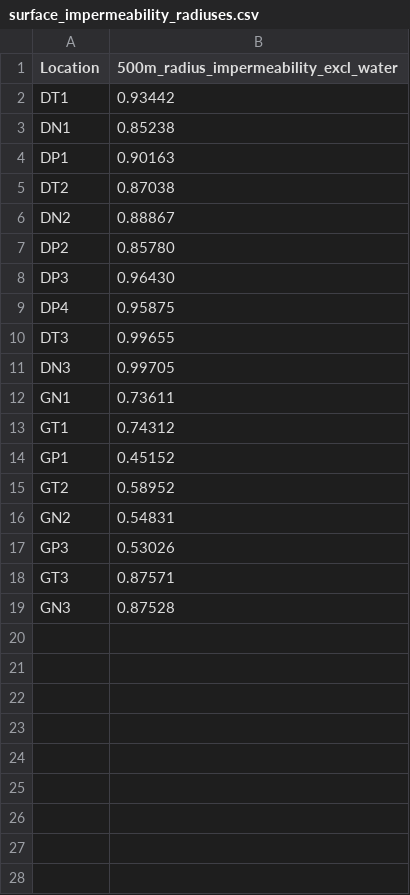
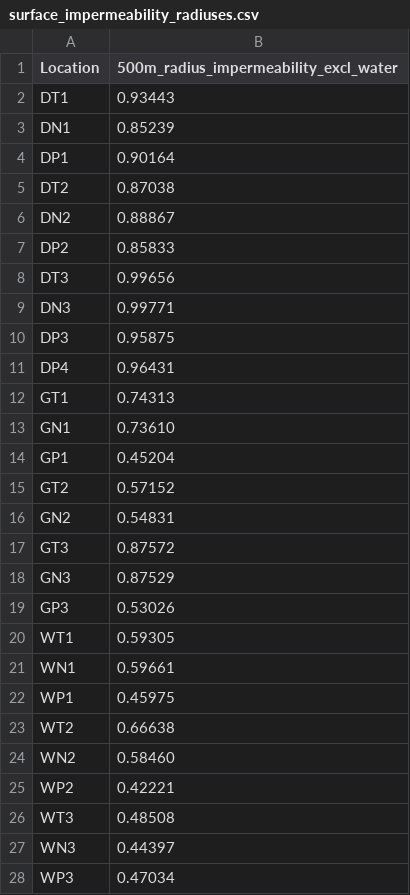
Before and after one commit to Audrey-netizen/turbpe, a CSV file: spreadsheets/surface_impermeability_radiuses.csv, drawn as a sheet; only a part is shown; the diff covers the shown part only.

Commit message:
done

```diff
--- a/spreadsheets/surface_impermeability_radiuses.csv
+++ b/spreadsheets/surface_impermeability_radiuses.csv
@@ -1,19 +1,28 @@
 Location,500m_radius_impermeability_excl_water
-DT1,0.93442
-DN1,0.85238
-DP1,0.90163
+DT1,0.93443
+DN1,0.85239
+DP1,0.90164
 DT2,0.87038
 DN2,0.88867
-DP2,0.85780
-DP3,0.96430
-DP4,0.95875
-DT3,0.99655
-DN3,0.99705
-GN1,0.73611
-GT1,0.74312
-GP1,0.45152
-GT2,0.58952
+DP2,0.85833
+DT3,0.99656
+DN3,0.99771
+DP3,0.95875
+DP4,0.96431
+GT1,0.74313
+GN1,0.73610
+GP1,0.45204
+GT2,0.57152
 GN2,0.54831
+GT3,0.87572
+GN3,0.87529
 GP3,0.53026
-GT3,0.87571
-GN3,0.87528
+WT1,0.59305
+WN1,0.59661
+WP1,0.45975
+WT2,0.66638
+WN2,0.58460
+WP2,0.42221
+WT3,0.48508
+WN3,0.44397
+WP3,0.47034
```
Also changed, not shown: 2 added rows elsewhere in this file.
